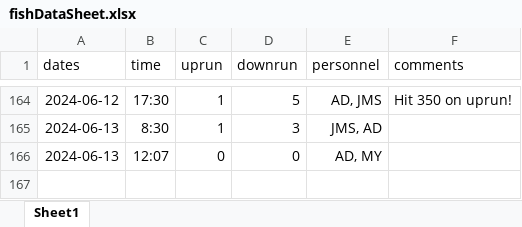
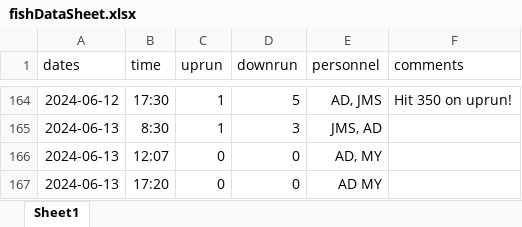
Before and after one commit to SummitLakeNRD/widgetUpdate, an Excel workbook: fishDataSheet.xlsx, sheet Sheet1, drawn as a sheet; only a part is shown, gaps mark what is left out; values as stored, in another font and other column widths than the file's, no borders; the diff names each change by its address in the sheet, - before the commit and + after, or states it on an @@ line.

```diff
--- a/fishDataSheet.xlsx (sheet Sheet1)
+++ b/fishDataSheet.xlsx (sheet Sheet1)
+row 167: 2024-06-13 | 17:20 | 0 | 0 | AD MY
```
Also changed, not shown: 1 other file.
